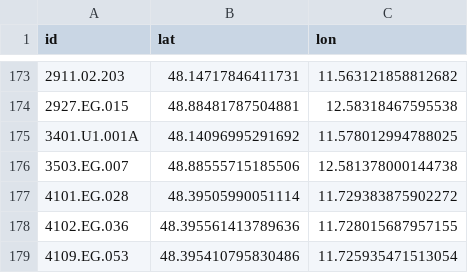
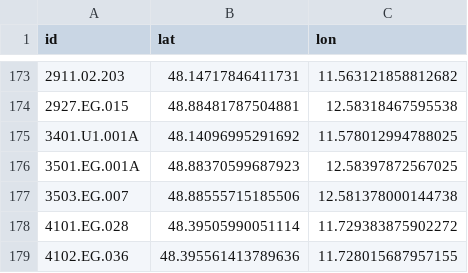
Before and after one commit to TUM-Dev/NavigaTUM, a CSV file: data/sources/coordinates.csv, drawn as a sheet; only a part is shown, gaps mark what is left out; the shorter side is filled out with more unchanged rows; the diff names each change by its address in the sheet, - before the commit and + after, or states it on an @@ line.

Commit message:
chore(data): coordinate edit for `3501.EG.001A` (#3716)
1 coordinate edit

Co-authored-by: GitHub Actions <actions@github.com>

```diff
--- a/data/sources/coordinates.csv
+++ b/data/sources/coordinates.csv
+row 176: 3501.EG.001A | 48.88370599687923 | 12.58397872567025
```
